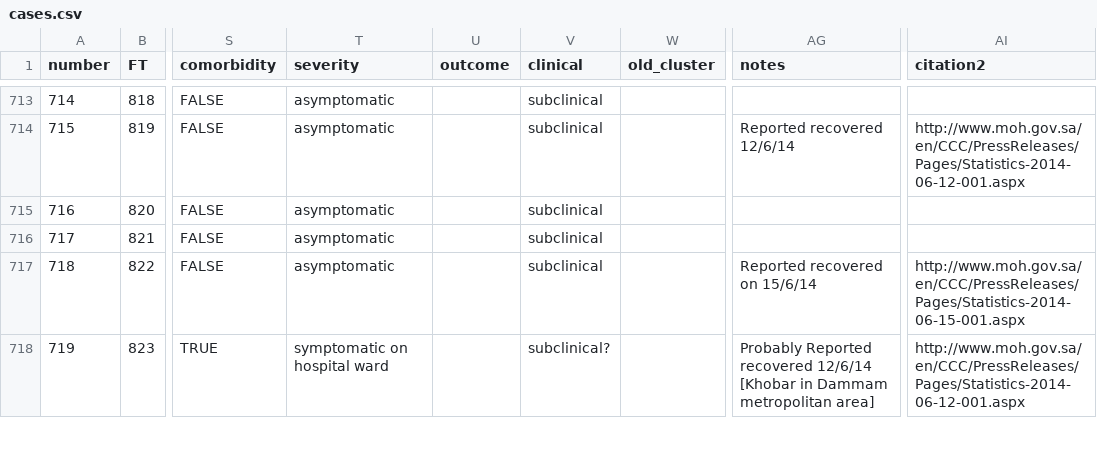
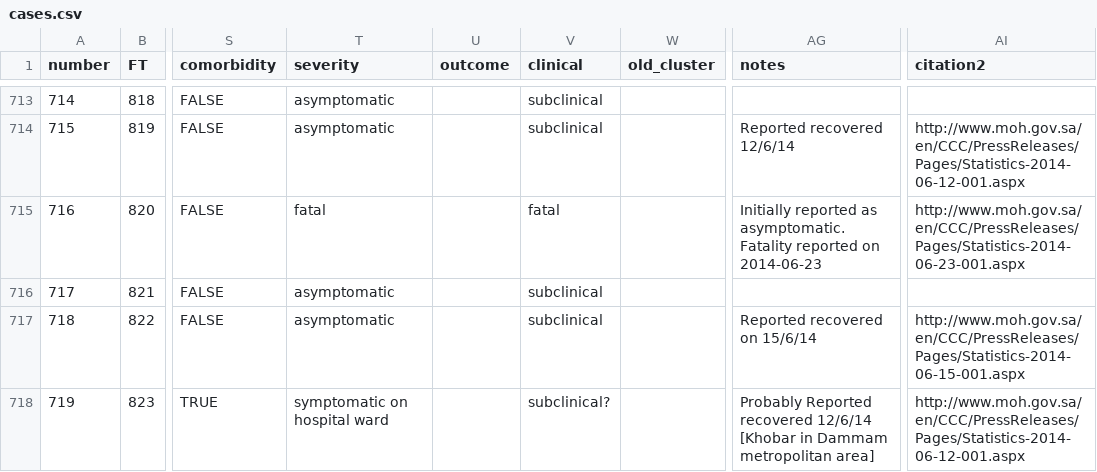
Before and after one commit to rambaut/MERS-Cases, a CSV file: data/cases.csv, drawn as a sheet; only a part is shown, gaps mark what is left out; the diff covers the shown part only; the diff names each change by its address in the sheet, - before the commit and + after, or states it on an @@ line.

Commit message:
2 cases + 2 deaths (1 prev reported asymptomatic)

```diff
--- a/data/cases.csv
+++ b/data/cases.csv
-T715 (severity): asymptomatic
+T715 (severity): fatal
-V715 (clinical): subclinical
+V715 (clinical): fatal
-AG715 (notes): (empty)
+AG715 (notes): Initially reported as asymptomatic. Fatality reported on 2014-06-23
-AI715 (citation2): (empty)
+AI715 (citation2): http://www.moh.gov.sa/en/CCC/PressReleases/Pages/Statistics-2014-06-23-001.aspx
```
Also changed, not shown: 2 added rows and 2 edited cells elsewhere in this file.
